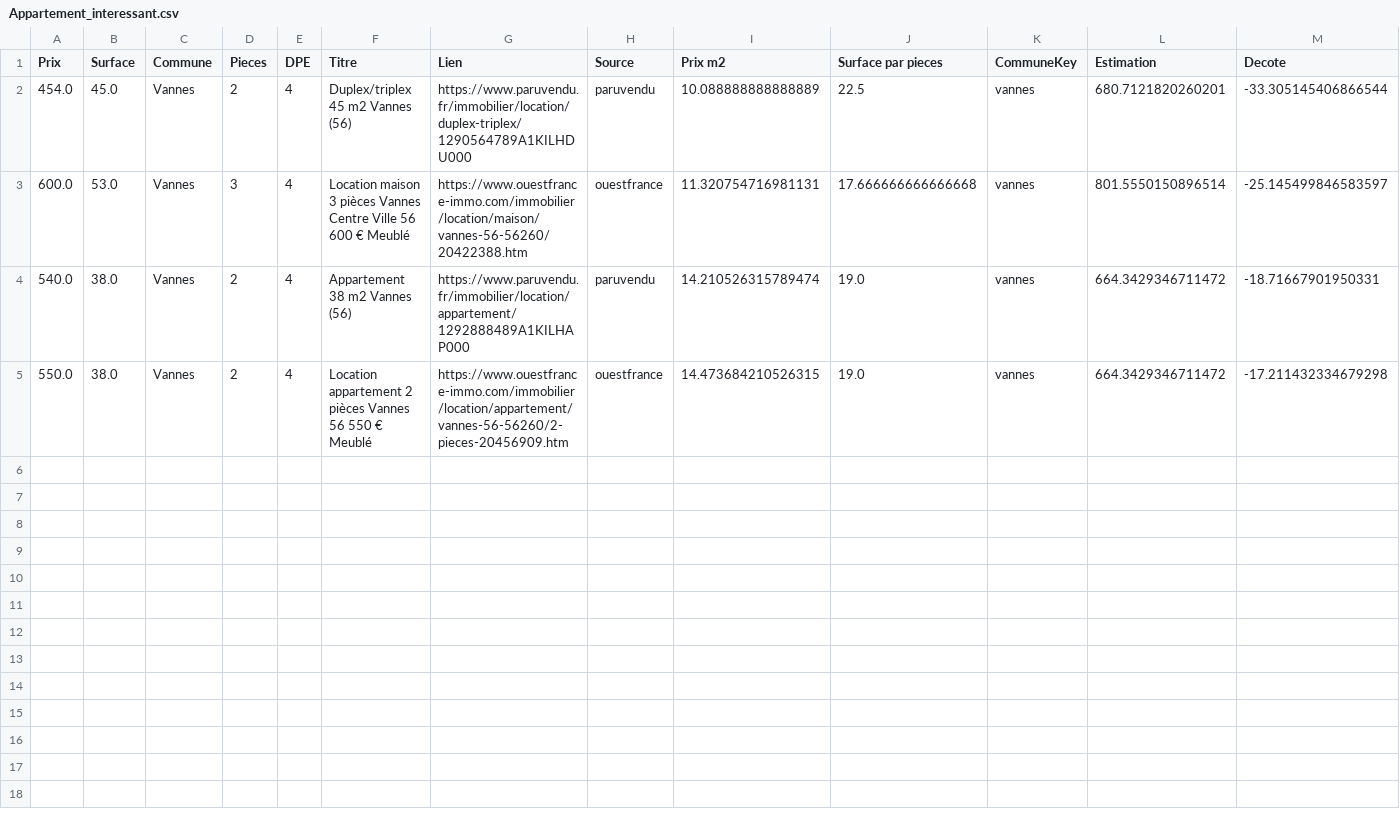
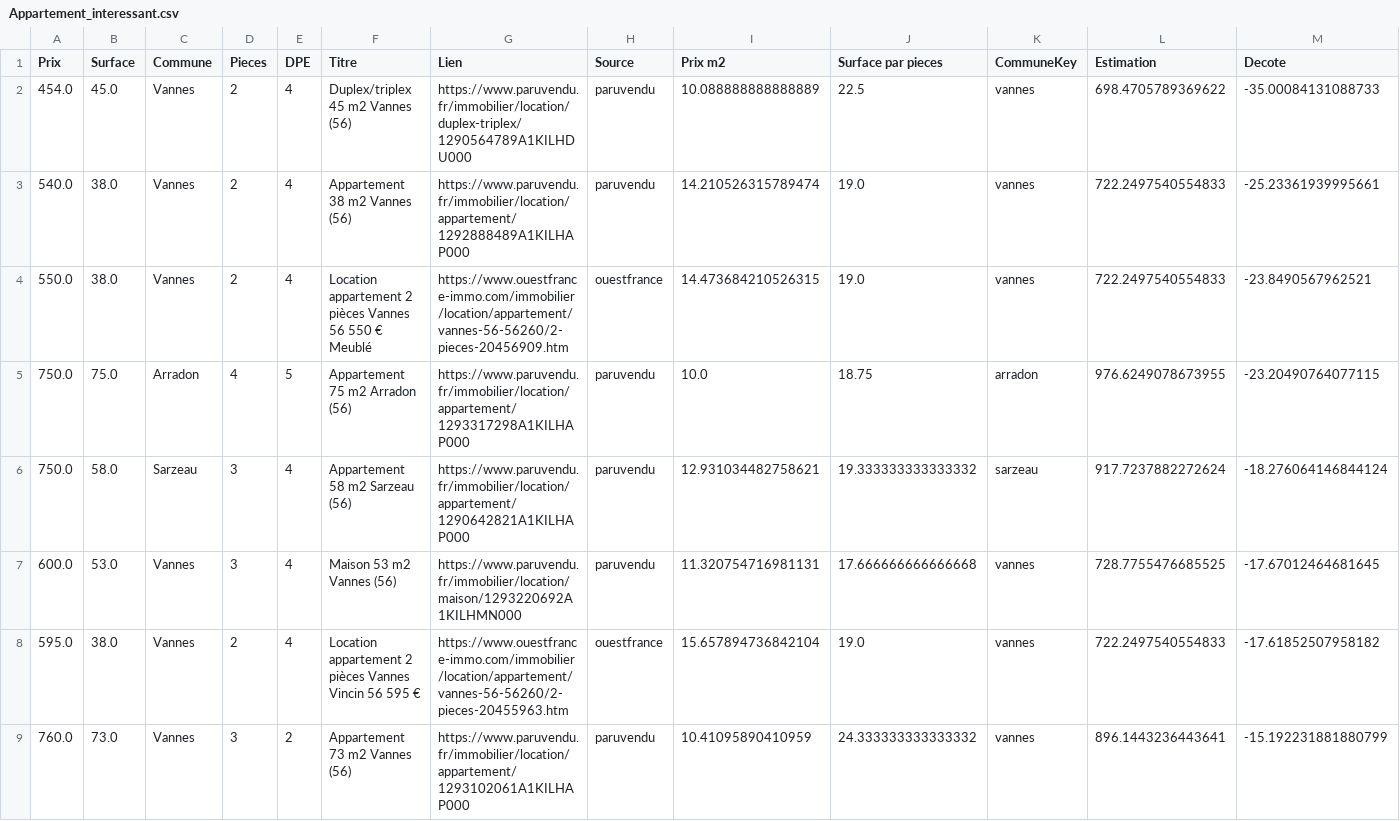
Before and after one commit to paule624/rent-estimator, a CSV file: Appartement_interessant.csv, drawn as a sheet.

```diff
--- a/Appartement_interessant.csv
+++ b/Appartement_interessant.csv
@@ -1,5 +1,9 @@
 Prix,Surface,Commune,Pieces,DPE,Titre,Lien,Source,Prix m2,Surface par pieces,CommuneKey,Estimation,Decote
-454.0,45.0,Vannes,2,4,Duplex/triplex 45 m2 Vannes (56),https://www.paruvendu.fr/immobilier/location/duplex-triplex/1290564789A1KILHDU000,paruvendu,10.088888888888889,22.5,vannes,680.7121820260201,-33.305145406866544
-600.0,53.0,Vannes,3,4,Location maison 3 pièces Vannes Centre Ville 56 600 € Meublé,https://www.ouestfrance-immo.com/immobilier/location/maison/vannes-56-56260/20422388.htm,ouestfrance,11.320754716981131,17.666666666666668,vannes,801.5550150896514,-25.145499846583597
-540.0,38.0,Vannes,2,4,Appartement 38 m2 Vannes (56),https://www.paruvendu.fr/immobilier/location/appartement/1292888489A1KILHAP000,paruvendu,14.210526315789474,19.0,vannes,664.3429346711472,-18.71667901950331
-550.0,38.0,Vannes,2,4,Location appartement 2 pièces Vannes 56 550 € Meublé,https://www.ouestfrance-immo.com/immobilier/location/appartement/vannes-56-56260/2-pieces-20456909.htm,ouestfrance,14.473684210526315,19.0,vannes,664.3429346711472,-17.211432334679298
+454.0,45.0,Vannes,2,4,Duplex/triplex 45 m2 Vannes (56),https://www.paruvendu.fr/immobilier/location/duplex-triplex/1290564789A1KILHDU000,paruvendu,10.088888888888889,22.5,vannes,698.4705789369622,-35.00084131088733
+540.0,38.0,Vannes,2,4,Appartement 38 m2 Vannes (56),https://www.paruvendu.fr/immobilier/location/appartement/1292888489A1KILHAP000,paruvendu,14.210526315789474,19.0,vannes,722.2497540554833,-25.23361939995661
+550.0,38.0,Vannes,2,4,Location appartement 2 pièces Vannes 56 550 € Meublé,https://www.ouestfrance-immo.com/immobilier/location/appartement/vannes-56-56260/2-pieces-20456909.htm,ouestfrance,14.473684210526315,19.0,vannes,722.2497540554833,-23.8490567962521
+750.0,75.0,Arradon,4,5,Appartement 75 m2 Arradon (56),https://www.paruvendu.fr/immobilier/location/appartement/1293317298A1KILHAP000,paruvendu,10.0,18.75,arradon,976.6249078673955,-23.20490764077115
+750.0,58.0,Sarzeau,3,4,Appartement 58 m2 Sarzeau (56),https://www.paruvendu.fr/immobilier/location/appartement/1290642821A1KILHAP000,paruvendu,12.931034482758621,19.333333333333332,sarzeau,917.7237882272624,-18.276064146844124
+600.0,53.0,Vannes,3,4,Maison 53 m2 Vannes (56),https://www.paruvendu.fr/immobilier/location/maison/1293220692A1KILHMN000,paruvendu,11.320754716981131,17.666666666666668,vannes,728.7755476685525,-17.67012464681645
+595.0,38.0,Vannes,2,4,Location appartement 2 pièces Vannes Vincin 56 595 €,https://www.ouestfrance-immo.com/immobilier/location/appartement/vannes-56-56260/2-pieces-20455963.htm,ouestfrance,15.657894736842104,19.0,vannes,722.2497540554833,-17.61852507958182
+760.0,73.0,Vannes,3,2,Appartement 73 m2 Vannes (56),https://www.paruvendu.fr/immobilier/location/appartement/1293102061A1KILHAP000,paruvendu,10.41095890410959,24.333333333333332,vannes,896.1443236443641,-15.192231881880799
```
Also changed, not shown: Data_Loyer.csv, 3 other files.
